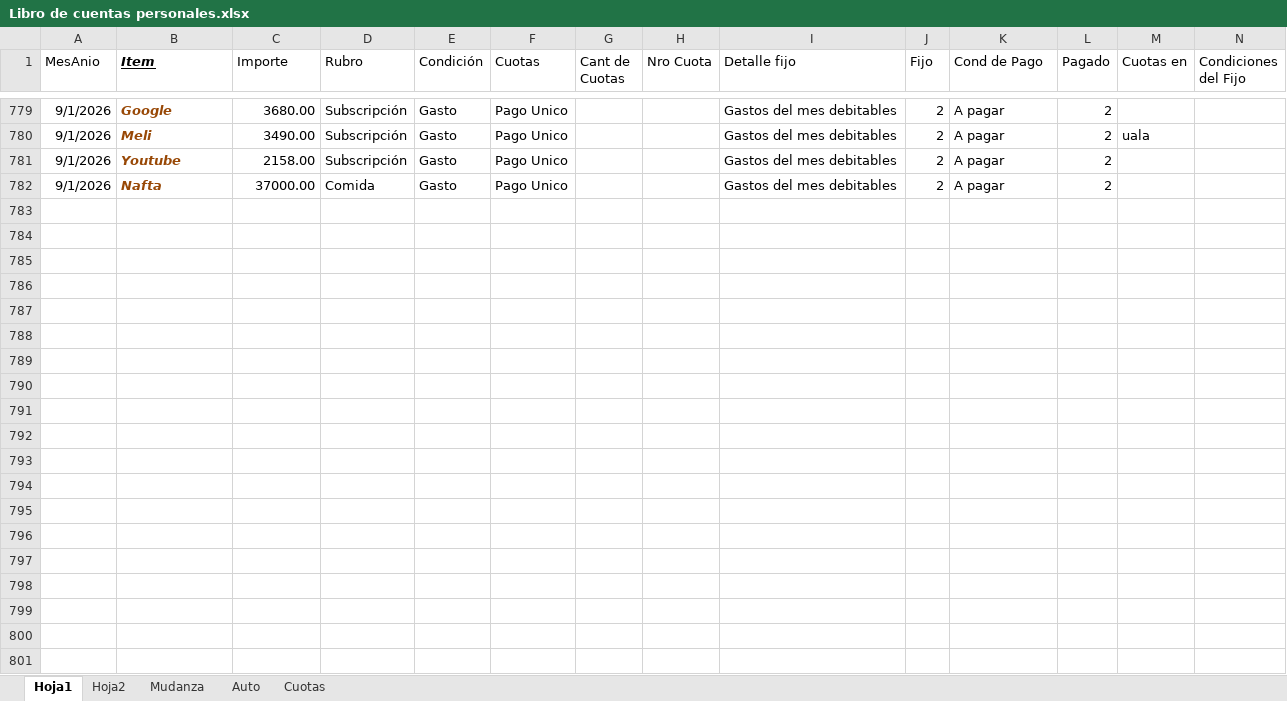
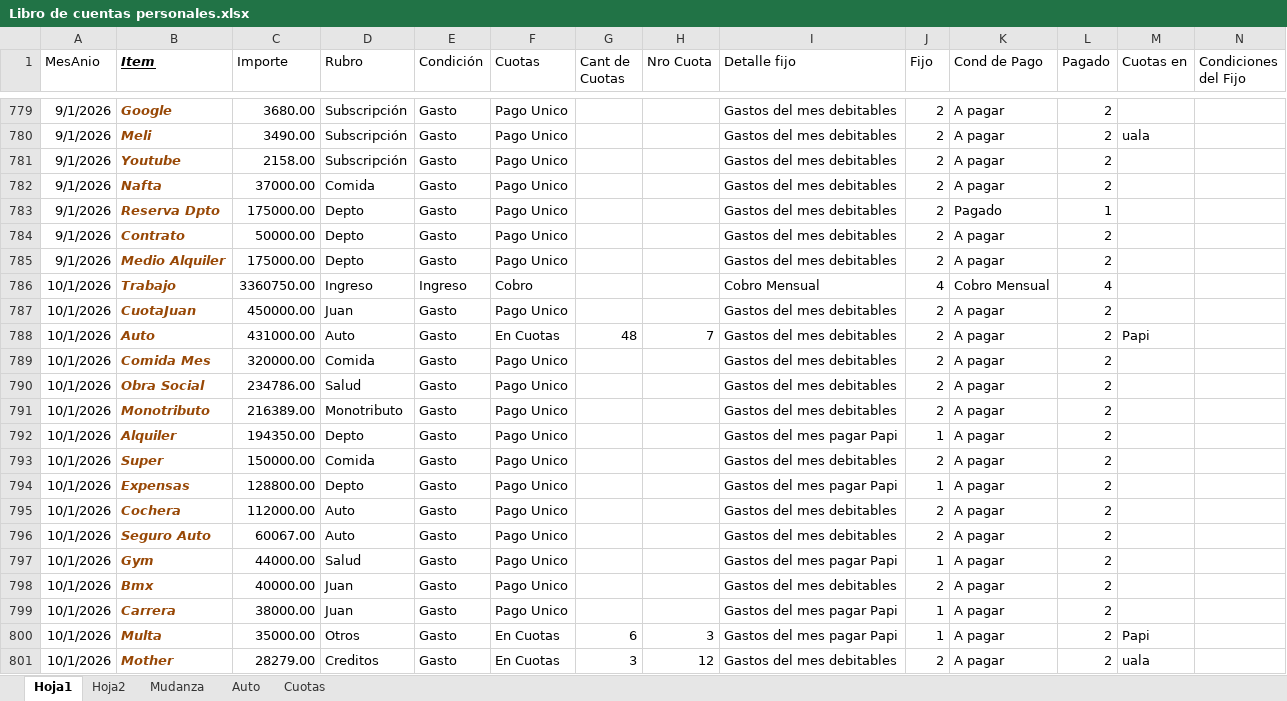
Before and after one commit to matiashernanrobles-stack/finanzas-personales, an Excel workbook: Libro de cuentas personales.xlsx, sheet Hoja1, drawn as a sheet; only a part is shown, gaps mark what is left out; values as stored, in another font and other column widths than the file's, no borders; table styles not drawn; rows hold the shown columns only; the diff covers the shown part only; the diff names each change by its address in the sheet, - before the commit and + after, or states it on an @@ line.

Commit message:
Add files via upload

```diff
--- a/Libro de cuentas personales.xlsx (sheet Hoja1)
+++ b/Libro de cuentas personales.xlsx (sheet Hoja1)
+row 783: 9/1/2026 | Reserva Dpto | 175000.00 | Depto | Gasto | Pago Unico |  |  | Gastos del mes debitables | 2 | Pagado | 1
+row 784: 9/1/2026 | Contrato | 50000.00 | Depto | Gasto | Pago Unico |  |  | Gastos del mes debitables | 2 | A pagar | 2
+row 785: 9/1/2026 | Medio Alquiler | 175000.00 | Depto | Gasto | Pago Unico |  |  | Gastos del mes debitables | 2 | A pagar | 2
@@ row 786 unhidden: 10/1/2026 | Trabajo | 3360750.00 | Ingreso | Ingreso | Cobro |  |  | Cobro Mensual | 4 | Cobro Mensual | 4 @@
@@ row 787 unhidden: 10/1/2026 | CuotaJuan | 450000.00 | Juan | Gasto | Pago Unico |  |  | Gastos del mes debitables | 2 | A pagar | 2 @@
@@ row 788 unhidden: 10/1/2026 | Auto | 431000.00 | Auto | Gasto | En Cuotas | 48 | 7 | Gastos del mes debitables | 2 | A pagar | 2 | Papi @@
@@ row 789 unhidden: 10/1/2026 | Comida Mes | 320000.00 | Comida | Gasto | Pago Unico |  |  | Gastos del mes debitables | 2 | A pagar | 2 @@
@@ row 790 unhidden: 10/1/2026 | Obra Social | 234786.00 | Salud | Gasto | Pago Unico |  |  | Gastos del mes debitables | 2 | A pagar | 2 @@
@@ row 791 unhidden: 10/1/2026 | Monotributo | 216389.00 | Monotributo | Gasto | Pago Unico |  |  | Gastos del mes debitables | 2 | A pagar | 2 @@
@@ row 792 unhidden: 10/1/2026 | Alquiler | 194350.00 | Depto | Gasto | Pago Unico |  |  | Gastos del mes pagar Papi | 1 | A pagar | 2 @@
@@ row 793 unhidden: 10/1/2026 | Super | 150000.00 | Comida | Gasto | Pago Unico |  |  | Gastos del mes debitables | 2 | A pagar | 2 @@
@@ row 794 unhidden: 10/1/2026 | Expensas | 128800.00 | Depto | Gasto | Pago Unico |  |  | Gastos del mes pagar Papi | 1 | A pagar | 2 @@
@@ row 795 unhidden: 10/1/2026 | Cochera | 112000.00 | Auto | Gasto | Pago Unico |  |  | Gastos del mes debitables | 2 | A pagar | 2 @@
@@ row 796 unhidden: 10/1/2026 | Seguro Auto | 60067.00 | Auto | Gasto | Pago Unico |  |  | Gastos del mes debitables | 2 | A pagar | 2 @@
@@ row 797 unhidden: 10/1/2026 | Gym | 44000.00 | Salud | Gasto | Pago Unico |  |  | Gastos del mes pagar Papi | 1 | A pagar | 2 @@
@@ row 798 unhidden: 10/1/2026 | Bmx | 40000.00 | Juan | Gasto | Pago Unico |  |  | Gastos del mes debitables | 2 | A pagar | 2 @@
@@ row 799 unhidden: 10/1/2026 | Carrera | 38000.00 | Juan | Gasto | Pago Unico |  |  | Gastos del mes pagar Papi | 1 | A pagar | 2 @@
@@ row 800 unhidden: 10/1/2026 | Multa | 35000.00 | Otros | Gasto | En Cuotas | 6 | 3 | Gastos del mes pagar Papi | 1 | A pagar | 2 | Papi @@
@@ row 801 unhidden: 10/1/2026 | Mother | 28279.00 | Creditos | Gasto | En Cuotas | 3 | 12 | Gastos del mes debitables | 2 | A pagar | 2 | uala @@
```
Also changed, not shown: 11 hidden or unhidden rows and 2 edited cells elsewhere in this sheet.
